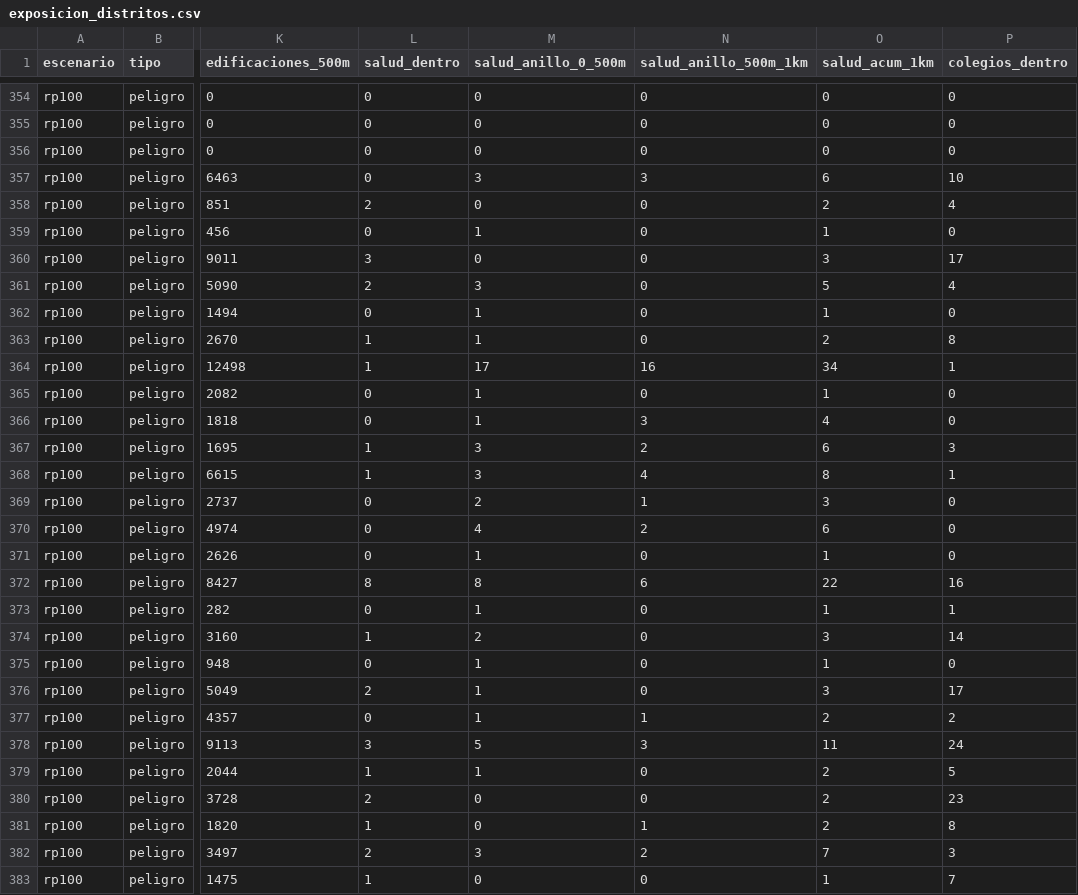
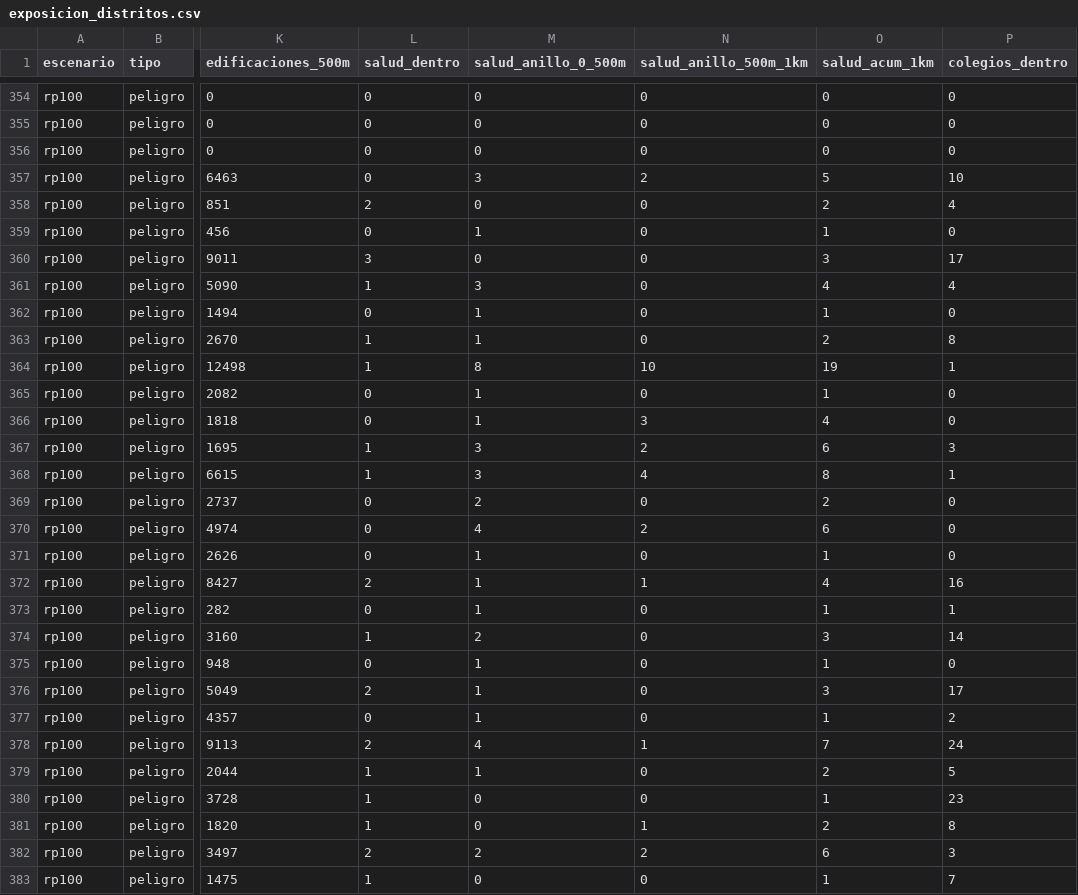
Before and after one commit to MaykolRamirez/FENOMENO-PREDI, a CSV file: dashboard/data/descargas/exposicion_distritos.csv, drawn as a sheet; only a part is shown, gaps mark what is left out; the diff covers the shown part only; the diff names each change by its address in the sheet, - before the commit and + after, or states it on an @@ line.

```diff
--- a/dashboard/data/descargas/exposicion_distritos.csv
+++ b/dashboard/data/descargas/exposicion_distritos.csv
-N357 (salud_anillo_500m_1km): 3
+N357 (salud_anillo_500m_1km): 2
-O357 (salud_acum_1km): 6
+O357 (salud_acum_1km): 5
-L361 (salud_dentro): 2
+L361 (salud_dentro): 1
-O361 (salud_acum_1km): 5
+O361 (salud_acum_1km): 4
-M364 (salud_anillo_0_500m): 17
+M364 (salud_anillo_0_500m): 8
-N364 (salud_anillo_500m_1km): 16
+N364 (salud_anillo_500m_1km): 10
-O364 (salud_acum_1km): 34
+O364 (salud_acum_1km): 19
-N369 (salud_anillo_500m_1km): 1
+N369 (salud_anillo_500m_1km): 0
-O369 (salud_acum_1km): 3
+O369 (salud_acum_1km): 2
-L372 (salud_dentro): 8
+L372 (salud_dentro): 2
-M372 (salud_anillo_0_500m): 8
+M372 (salud_anillo_0_500m): 1
-N372 (salud_anillo_500m_1km): 6
+N372 (salud_anillo_500m_1km): 1
-O372 (salud_acum_1km): 22
+O372 (salud_acum_1km): 4
-N377 (salud_anillo_500m_1km): 1
+N377 (salud_anillo_500m_1km): 0
-O377 (salud_acum_1km): 2
+O377 (salud_acum_1km): 1
-L378 (salud_dentro): 3
+L378 (salud_dentro): 2
-M378 (salud_anillo_0_500m): 5
+M378 (salud_anillo_0_500m): 4
-N378 (salud_anillo_500m_1km): 3
+N378 (salud_anillo_500m_1km): 1
-O378 (salud_acum_1km): 11
+O378 (salud_acum_1km): 7
-L380 (salud_dentro): 2
+L380 (salud_dentro): 1
-O380 (salud_acum_1km): 2
+O380 (salud_acum_1km): 1
-M382 (salud_anillo_0_500m): 3
+M382 (salud_anillo_0_500m): 2
-O382 (salud_acum_1km): 7
+O382 (salud_acum_1km): 6
```
Also changed, not shown: 83 edited cells elsewhere in this file, dashboard/data/descargas/panel_distritos.csv, data/versiones/manifiesto.csv, 26 other files.
